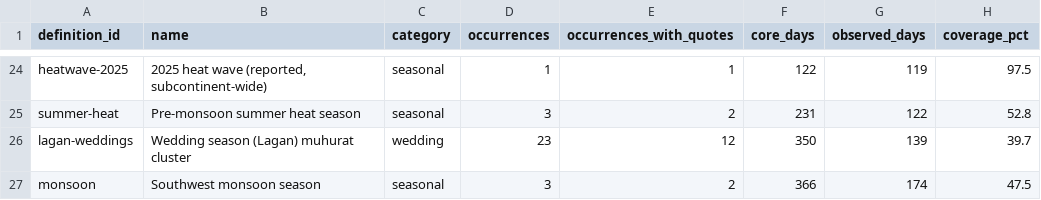
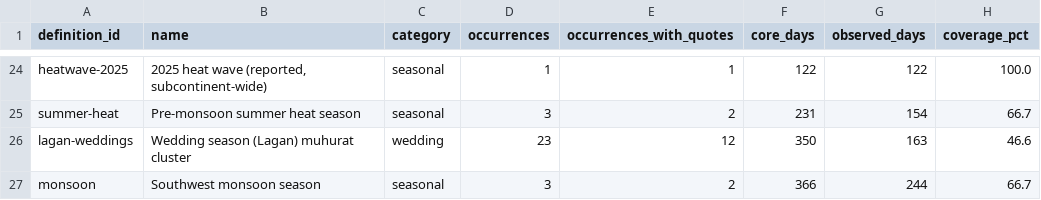
Before and after one commit to Sidharth-Singh10/rjagro, a CSV file: chicken_price_forecast/outputs/tables/event_coverage.csv, drawn as a sheet; only a part is shown, gaps mark what is left out; the diff covers the shown part only; the diff names each change by its address in the sheet, - before the commit and + after, or states it on an @@ line.

```diff
--- a/chicken_price_forecast/outputs/tables/event_coverage.csv
+++ b/chicken_price_forecast/outputs/tables/event_coverage.csv
-G24 (observed_days): 119
+G24 (observed_days): 122
-H24 (coverage_pct): 97.5
+H24 (coverage_pct): 100.0
-G25 (observed_days): 122
+G25 (observed_days): 154
-H25 (coverage_pct): 52.8
+H25 (coverage_pct): 66.7
-G26 (observed_days): 139
+G26 (observed_days): 163
-H26 (coverage_pct): 39.7
+H26 (coverage_pct): 46.6
-G27 (observed_days): 174
+G27 (observed_days): 244
-H27 (coverage_pct): 47.5
+H27 (coverage_pct): 66.7
```
Also changed, not shown: 9 added rows, 9 removed rows and 14 edited cells elsewhere in this file, chicken_price_forecast/outputs/tables/daily_forecast.csv, chicken_price_forecast/outputs/tables/historical_event_impact.csv, 15 other files.
